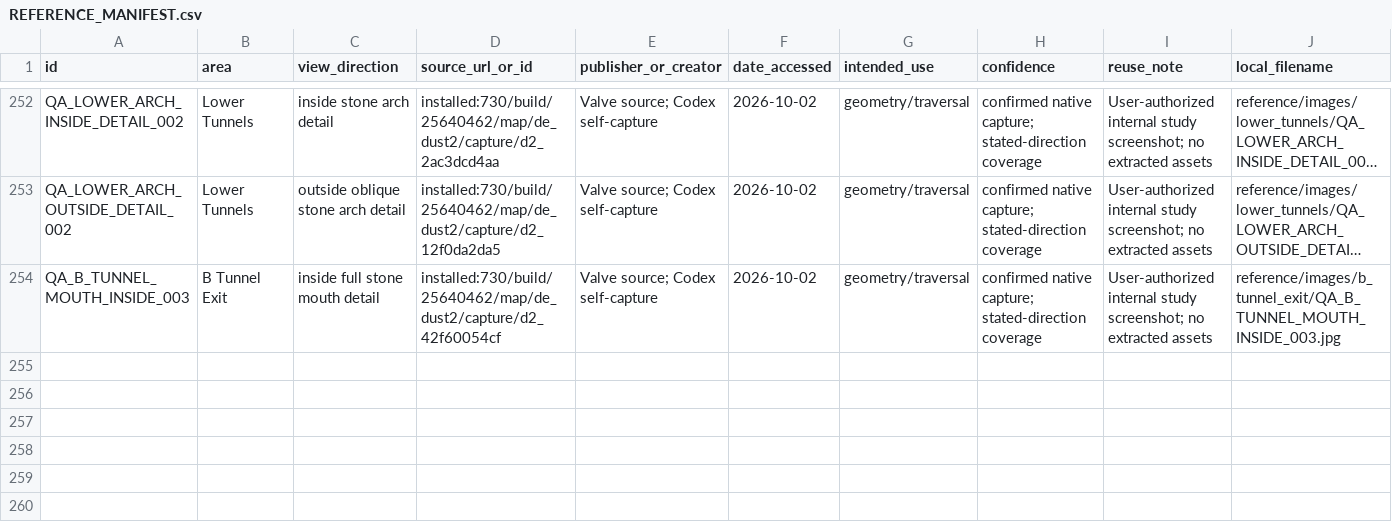
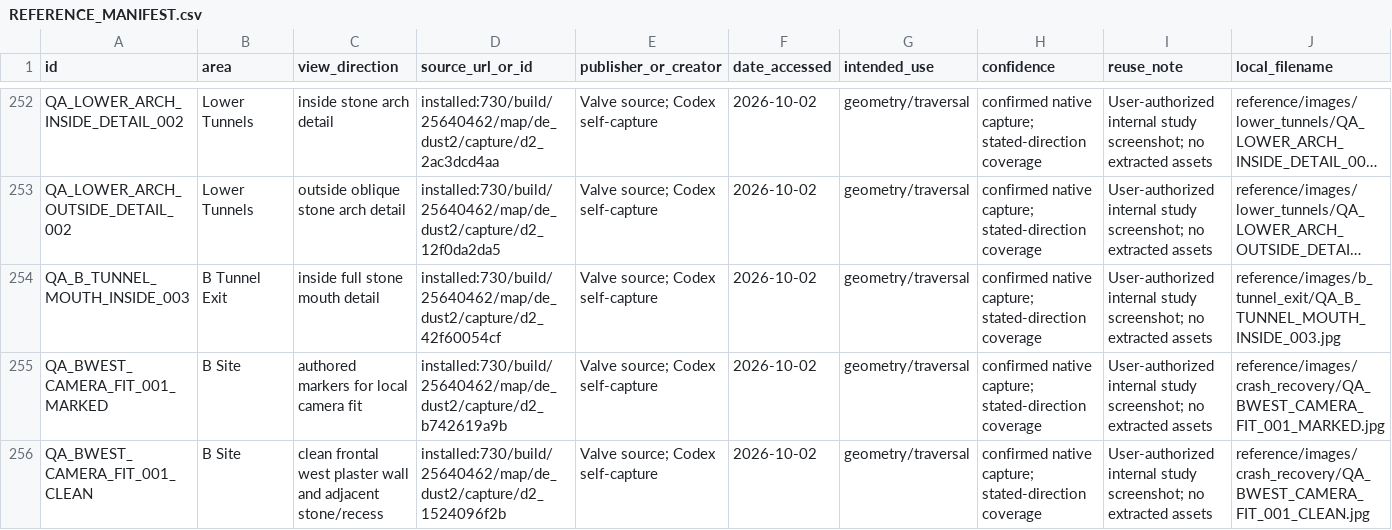
Before and after one commit to raiinman/FN_Dust2, a CSV file: reference/REFERENCE_MANIFEST.csv, drawn as a sheet; only a part is shown, gaps mark what is left out; long unchanged cells end in …; rows hold the shown columns only; the diff covers the shown part only; the diff names each change by its address in the sheet, - before the commit and + after, or states it on an @@ line.

Commit message:
Calibrate reviewed B-west wall camera with ten independent markers

```diff
--- a/reference/REFERENCE_MANIFEST.csv
+++ b/reference/REFERENCE_MANIFEST.csv
+row 255: QA_BWEST_CAMERA_FIT_001_MARKED | B Site | authored markers for local camera fit | installed:730/build/25640462/map/de_dust2/capture/d2_b742619a9b | Valve source; Codex self-capture | 2026-10-02 | geometry/traversal | confirmed native capture; stated-direction coverage | User-authorized internal study screenshot; no extracted assets | reference/images/crash_recovery/QA_BWEST_CAMERA_FIT_001_MARKED.jpg
+row 256: QA_BWEST_CAMERA_FIT_001_CLEAN | B Site | clean frontal west plaster wall and adjacent stone/recess | installed:730/build/25640462/map/de_dust2/capture/d2_1524096f2b | Valve source; Codex self-capture | 2026-10-02 | geometry/traversal | confirmed native capture; stated-direction coverage | User-authorized internal study screenshot; no extracted assets | reference/images/crash_recovery/QA_BWEST_CAMERA_FIT_001_CLEAN.jpg
```
Also changed, not shown: 1 added row elsewhere in this file, reference/SOURCE_CAMERAS.csv, 15 other files.
